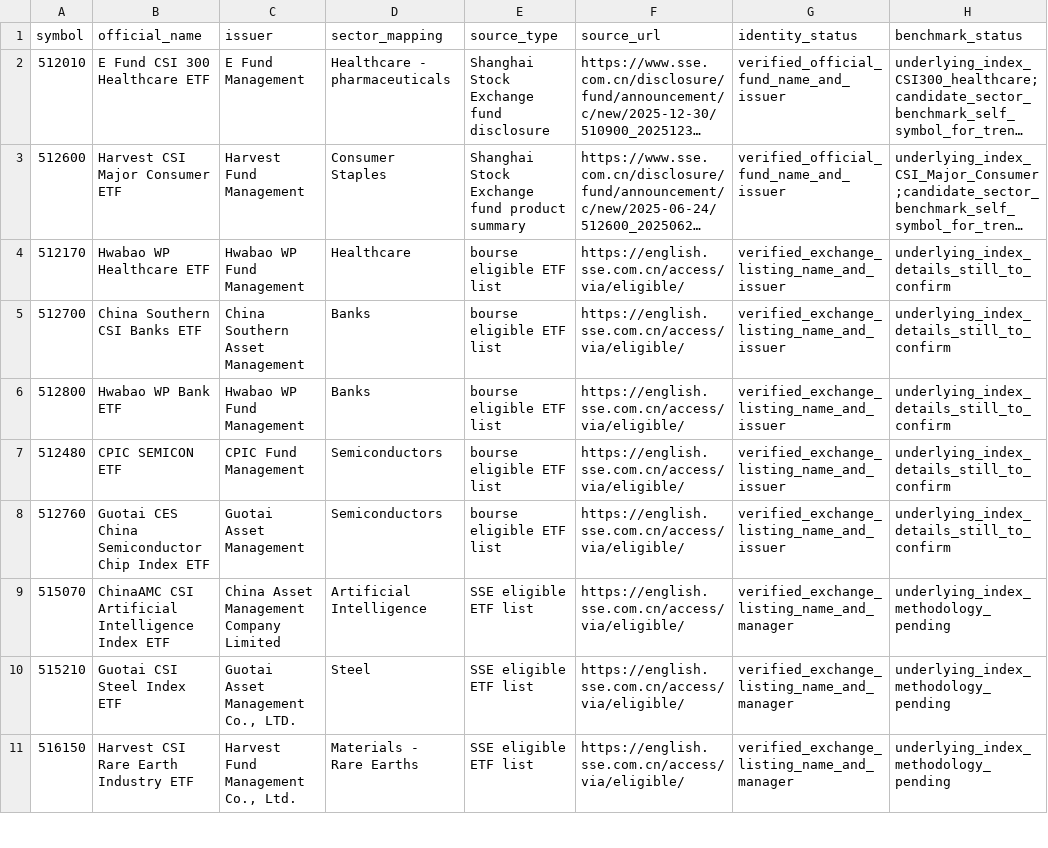
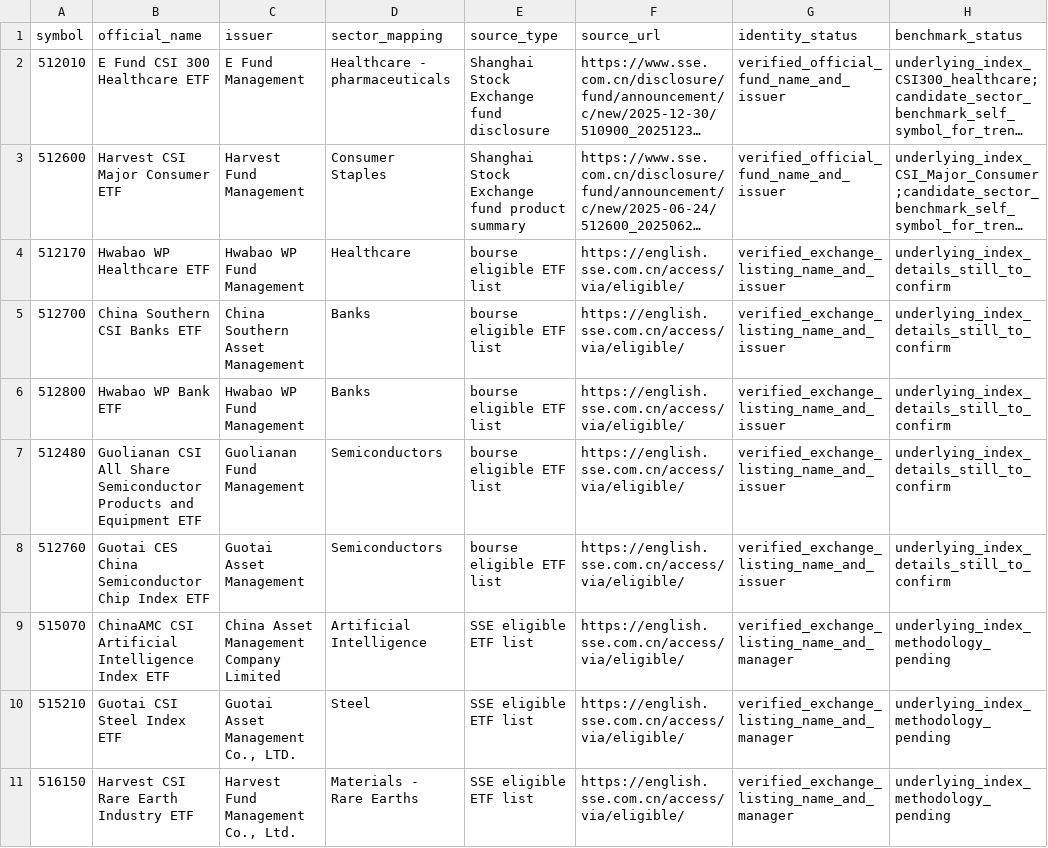
Before and after one commit to wonbosong-arch/global-stage-radar, a CSV file: data/china_candidate_official_identity_review.csv, drawn as a sheet; only a part is shown; long unchanged cells end in …; the diff names each change by its address in the sheet, - before the commit and + after, or states it on an @@ line.

Commit message:
fix: reconcile 512480 issuer to 2026 SSE official fund prospectus

```diff
--- a/data/china_candidate_official_identity_review.csv
+++ b/data/china_candidate_official_identity_review.csv
-B7 (official_name): CPIC SEMICON ETF
+B7 (official_name): Guolianan CSI All Share Semiconductor Products and Equipment ETF
-C7 (issuer): CPIC Fund Management
+C7 (issuer): Guolianan Fund Management
```
